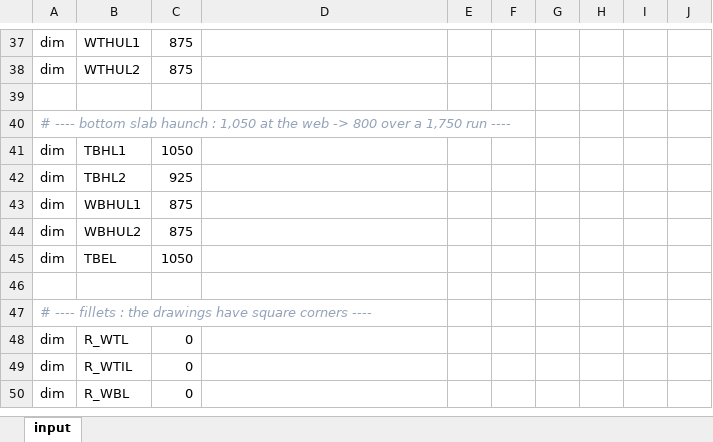
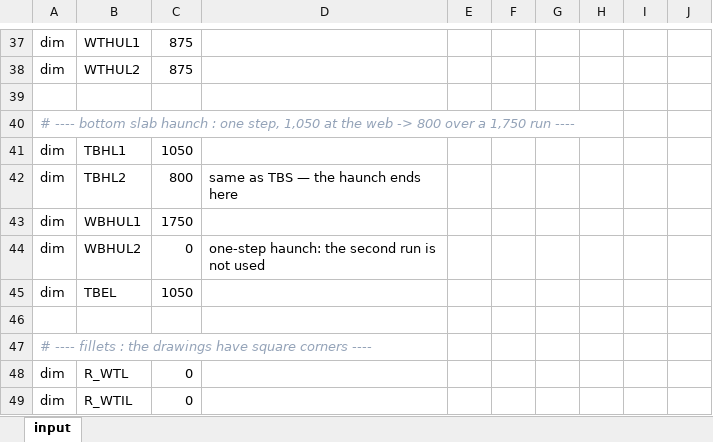
Before and after one commit to macroBIM/macroBIM, an Excel workbook: PSCBOX_DIAPHRAGM_S15.xlsx, sheet input, drawn as a sheet; only a part is shown, gaps mark what is left out; the shorter side is filled out with more unchanged rows; values as stored, in another font and other column widths than the file's, no borders; the diff names each change by its address in the sheet, - before the commit and + after, or states it on an @@ line.

```diff
--- a/PSCBOX_DIAPHRAGM_S15.xlsx (sheet input)
+++ b/PSCBOX_DIAPHRAGM_S15.xlsx (sheet input)
-A40: …haunch : 1,050 at…
+A40: …haunch : one step, 1,050 at…
-C42: 925
+C42: 800
-D42: (empty)
+D42: same as TBS — the haunch ends here
-C43: 875
+C43: 1750
-C44: 875
+C44: 0
-D44: (empty)
+D44: one-step haunch: the second run is not used
```
